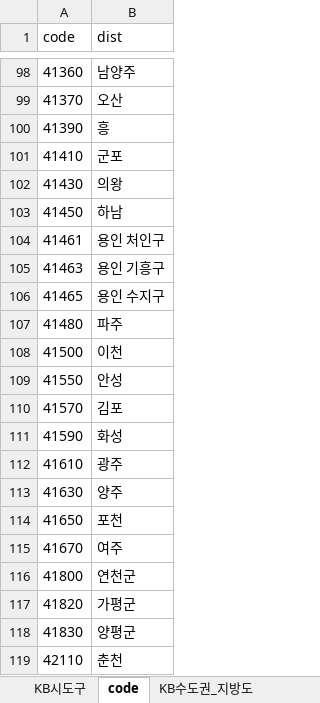
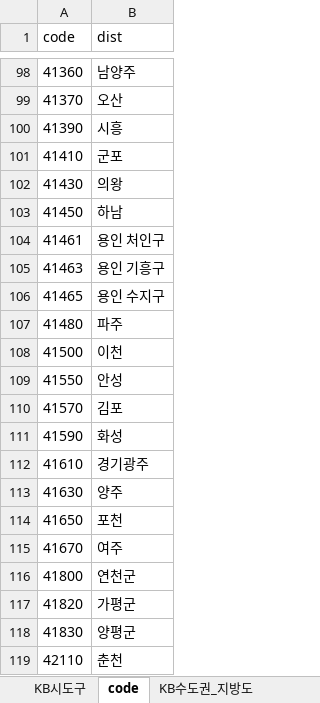
Before and after one commit to sizipusx/fundamental, an Excel workbook: KB헤더.xlsx, sheet code, drawn as a sheet; only a part is shown, gaps mark what is left out; values as stored, in another font and other column widths than the file's, no borders; the diff names each change by its address in the sheet, - before the commit and + after, or states it on an @@ line.

Commit message:
Add files via upload

```diff
--- a/KB헤더.xlsx (sheet code)
+++ b/KB헤더.xlsx (sheet code)
-B100 (dist): 흥
+B100 (dist): 시흥
-B112 (dist): 광주
+B112 (dist): 경기광주
```
Also changed, not shown: sheet KB수도권_지방도.
